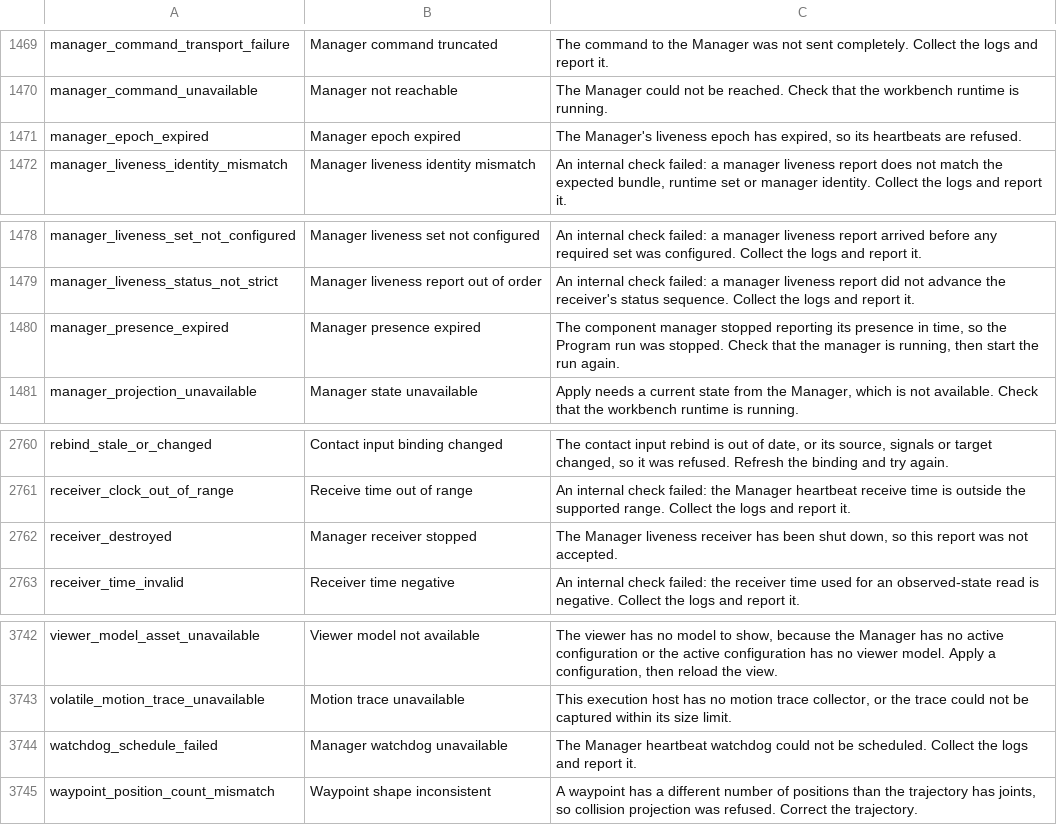
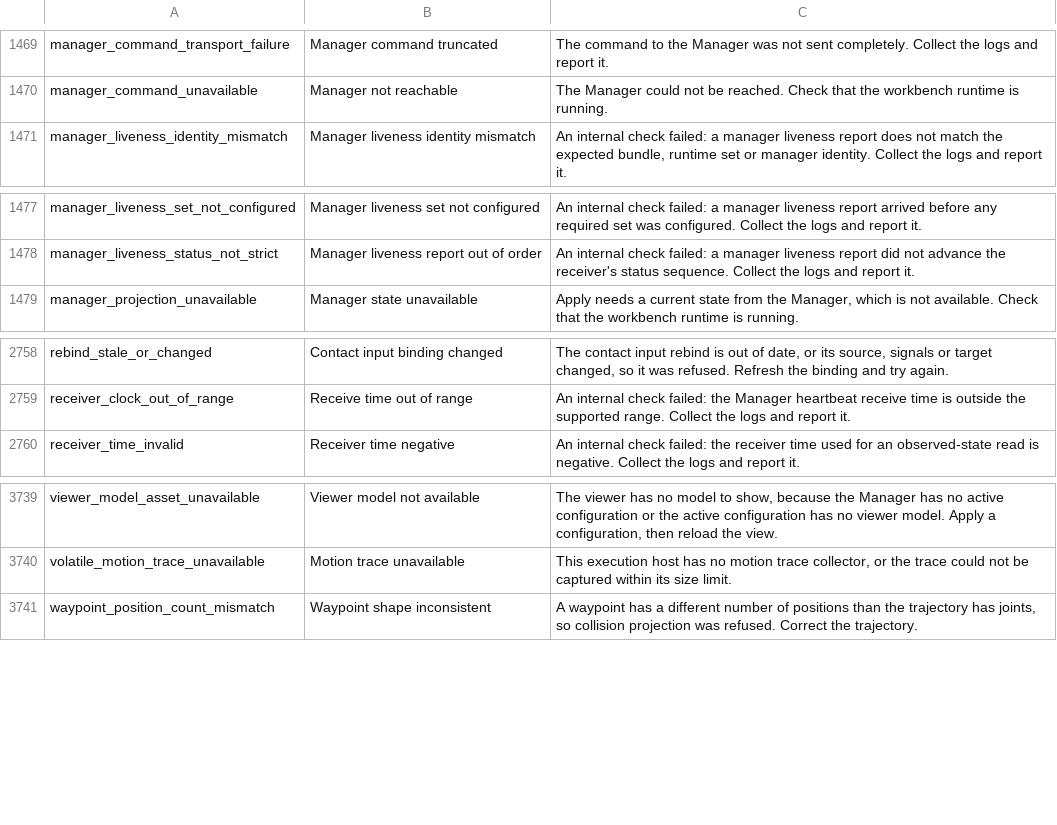
Before and after one commit to pastoriomarco/manyforge, a TSV file: manyforge_core/resources/error_catalog.tsv, drawn as a sheet; only a part is shown, gaps mark what is left out; the diff names each change by its address in the sheet, - before the commit and + after, or states it on an @@ line.

Commit message:
Remove the Manager's leases; a lost Runner stops its Program run instead
The Manager keeps reporting its identity, the Runner's cycle status and cell readiness every 250 ms, but reports never expire: a late or stalled Manager or Runner no longer Full-Stops the cell, inhibits motion, stops the Program on a timer or makes the execution host exit. A failed report closes readiness only.

The Runner owns Program Stop and Halt, so when it stops answering during an active cycle the Kernel, on latching program_runner_loss, stops that Program run's motion once through the ordinary Stop path (program-run selector, source kernel.program_runner_loss).

Kernel receiver: no expiry timer or scheduler. Manager: retry gate removed; Apply settlement reuses only the latest successful renewal of the same snapshot. Host: no wait for expiry on hang-up; stuck drains no longer refuse heartbeats. Runner: no expiry, Manager-loss Stop, durable loss record or liveness status route. Formats: runtime manifest v2, Manager-host liveness packets v2, Program-cycle journal schema 10. Catalog: four rows removed. Tests: a frozen Manager does not gate an operation Stop, a Program motion Stop or a Program Full Stop.

```diff
--- a/manyforge_core/resources/error_catalog.tsv
+++ b/manyforge_core/resources/error_catalog.tsv
-row 1471: manager_epoch_expired | Manager epoch expired | The Manager's liveness epoch has expired, so its heartbeats are refused.
-row 1480: manager_presence_expired | Manager presence expired | The component manager stopped reporting its presence in time, so the Program run was stopped. Check that the manager is running, then start the run again.
-row 2762: receiver_destroyed | Manager receiver stopped | The Manager liveness receiver has been shut down, so this report was not accepted.
-row 3744: watchdog_schedule_failed | Manager watchdog unavailable | The Manager heartbeat watchdog could not be scheduled. Collect the logs and report it.
```
Also changed, not shown: 47 other files.
